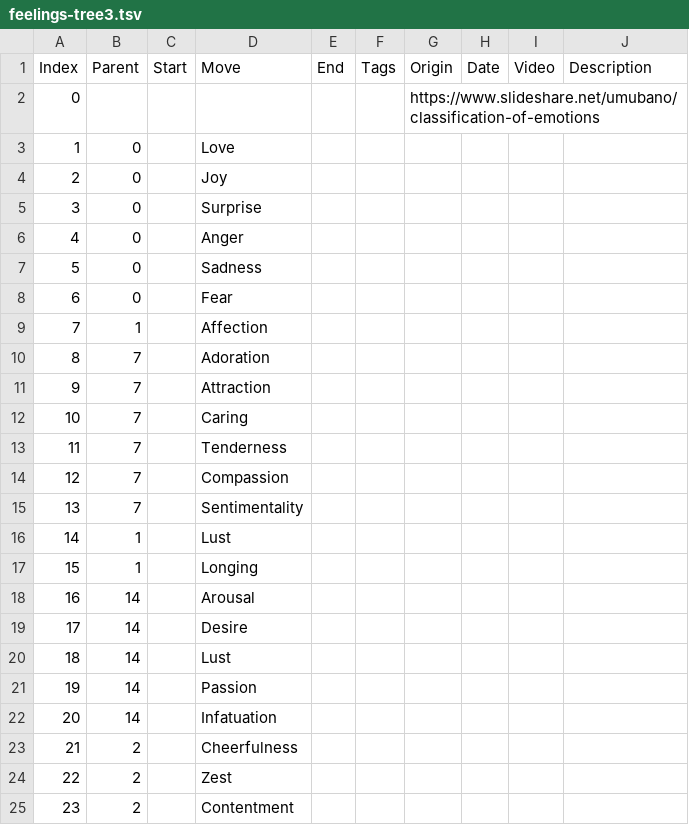
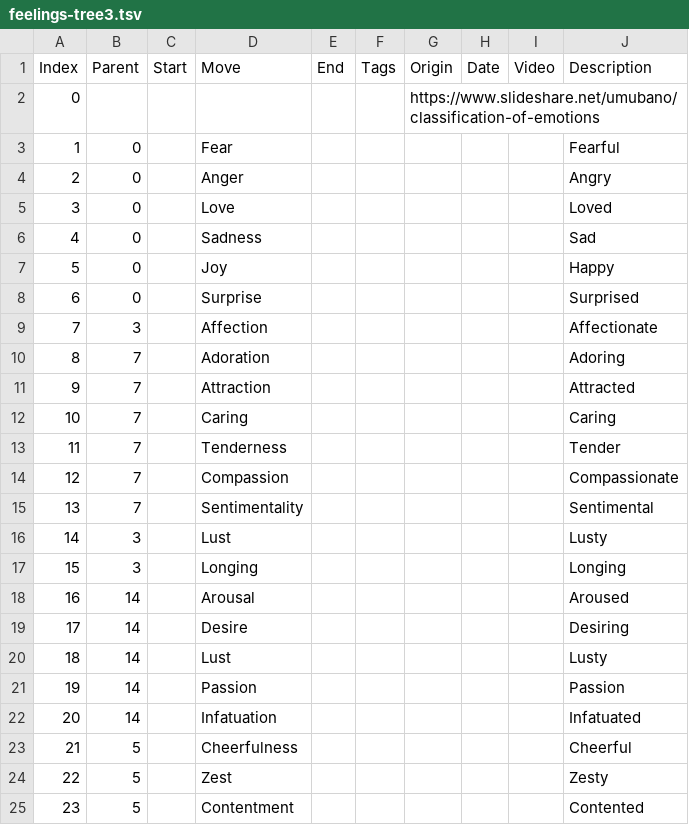
Before and after one commit to jnnnnn/jnnnnn.github.io, a TSV file: needs/feelings-tree3.tsv, drawn as a sheet; only a part is shown; the diff covers the shown part only.

```diff
--- a/needs/feelings-tree3.tsv
+++ b/needs/feelings-tree3.tsv
@@ -2,24 +2,24 @@ Index	Parent	Start	Move	End	Tags	Origin	Date	Video	Description
 0						https://www.slideshare.net/umubano/classification-of-emotions			
-1	0		Love						
-2	0		Joy						
-3	0		Surprise						
-4	0		Anger						
-5	0		Sadness						
-6	0		Fear						
-7	1		Affection						
-8	7		Adoration						
-9	7		Attraction						
-10	7		Caring						
-11	7		Tenderness						
-12	7		Compassion						
-13	7		Sentimentality						
-14	1		Lust						
-15	1		Longing						
-16	14		Arousal						
-17	14		Desire						
-18	14		Lust						
-19	14		Passion						
-20	14		Infatuation						
-21	2		Cheerfulness						
-22	2		Zest						
-23	2		Contentment						
+1	0		Fear						Fearful
+2	0		Anger						Angry
+3	0		Love						Loved
+4	0		Sadness						Sad
+5	0		Joy						Happy
+6	0		Surprise						Surprised
+7	3		Affection						Affectionate
+8	7		Adoration						Adoring
+9	7		Attraction						Attracted
+10	7		Caring						Caring
+11	7		Tenderness						Tender
+12	7		Compassion						Compassionate
+13	7		Sentimentality						Sentimental
+14	3		Lust						Lusty
+15	3		Longing						Longing
+16	14		Arousal						Aroused
+17	14		Desire						Desiring
+18	14		Lust						Lusty
+19	14		Passion						Passion
+20	14		Infatuation						Infatuated
+21	5		Cheerfulness						Cheerful
+22	5		Zest						Zesty
+23	5		Contentment						Contented
```
Also changed, not shown: 82 edited cells elsewhere in this file, needs/feelings-tree.tsv, needs/feelings-tree2.tsv, 2 other files.
